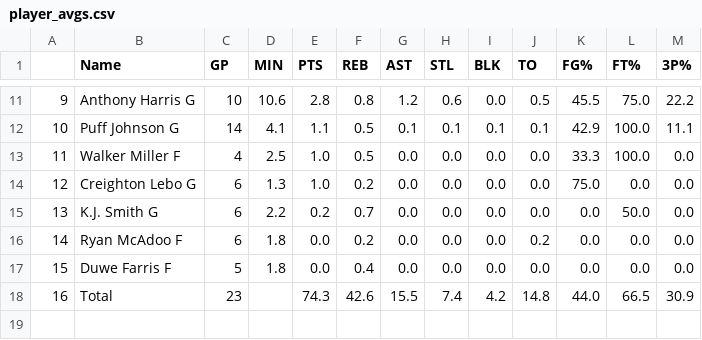
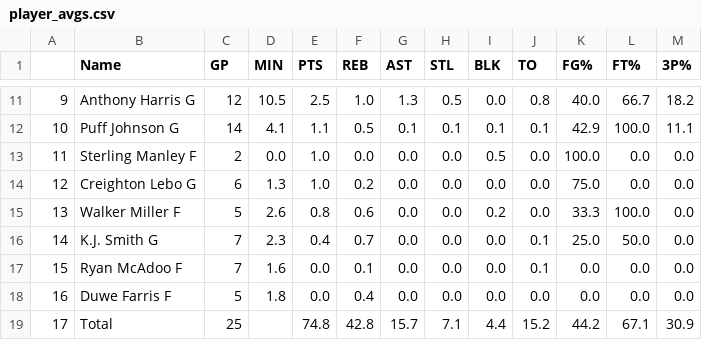
Before and after one commit to bdowd91/UNC_bball_data, a CSV file: player_avgs.csv, drawn as a sheet; only a part is shown, gaps mark what is left out; removed rows and columns are numbered as before the commit, all else as after; the diff covers the shown part only; the diff names each change by its address in the sheet, - before the commit and + after, or states it on an @@ line.

```diff
--- a/player_avgs.csv
+++ b/player_avgs.csv
@@ column A renumbered from row 9 down @@
-C11 (GP): 10
+C11 (GP): 12
-D11 (MIN): 10.6
+D11 (MIN): 10.5
-E11 (PTS): 2.8
+E11 (PTS): 2.5
-F11 (REB): 0.8
+F11 (REB): 1.0
-G11 (AST): 1.2
+G11 (AST): 1.3
-H11 (STL): 0.6
+H11 (STL): 0.5
-J11 (TO): 0.5
+J11 (TO): 0.8
-K11 (FG%): 45.5
+K11 (FG%): 40.0
-L11 (FT%): 75.0
+L11 (FT%): 66.7
-M11 (3P%): 22.2
+M11 (3P%): 18.2
-row 13: 11 | Walker Miller F | 4 | 2.5 | 1.0 | 0.5 | 0.0 | 0.0 | 0.0 | 0.0 | 33.3 | 100.0 | 0.0
+row 13: 11 | Sterling Manley F | 2 | 0.0 | 1.0 | 0.0 | 0.0 | 0.0 | 0.5 | 0.0 | 100.0 | 0.0 | 0.0
+row 15: 13 | Walker Miller F | 5 | 2.6 | 0.8 | 0.6 | 0.0 | 0.0 | 0.2 | 0.0 | 33.3 | 100.0 | 0.0
-C16:C17 (GP): 6
+C16:C17 (GP): 7
-D16 (MIN): 2.2
+D16 (MIN): 2.3
-E16 (PTS): 0.2
+E16 (PTS): 0.4
-J16 (TO): 0.0
+J16 (TO): 0.1
-K16 (FG%): 0.0
+K16 (FG%): 25.0
-D17 (MIN): 1.8
+D17 (MIN): 1.6
-F17 (REB): 0.2
+F17 (REB): 0.1
-J17 (TO): 0.2
+J17 (TO): 0.1
-C19 (GP): 23
+C19 (GP): 25
-E19 (PTS): 74.3
+E19 (PTS): 74.8
-F19 (REB): 42.6
+F19 (REB): 42.8
-G19 (AST): 15.5
+G19 (AST): 15.7
-H19 (STL): 7.4
+H19 (STL): 7.1
-I19 (BLK): 4.2
+I19 (BLK): 4.4
-J19 (TO): 14.8
+J19 (TO): 15.2
-K19 (FG%): 44.0
+K19 (FG%): 44.2
-L19 (FT%): 66.5
+L19 (FT%): 67.1
```
Also changed, not shown: 1 added row, 1 removed row and 63 edited cells elsewhere in this file, 1 other file.
